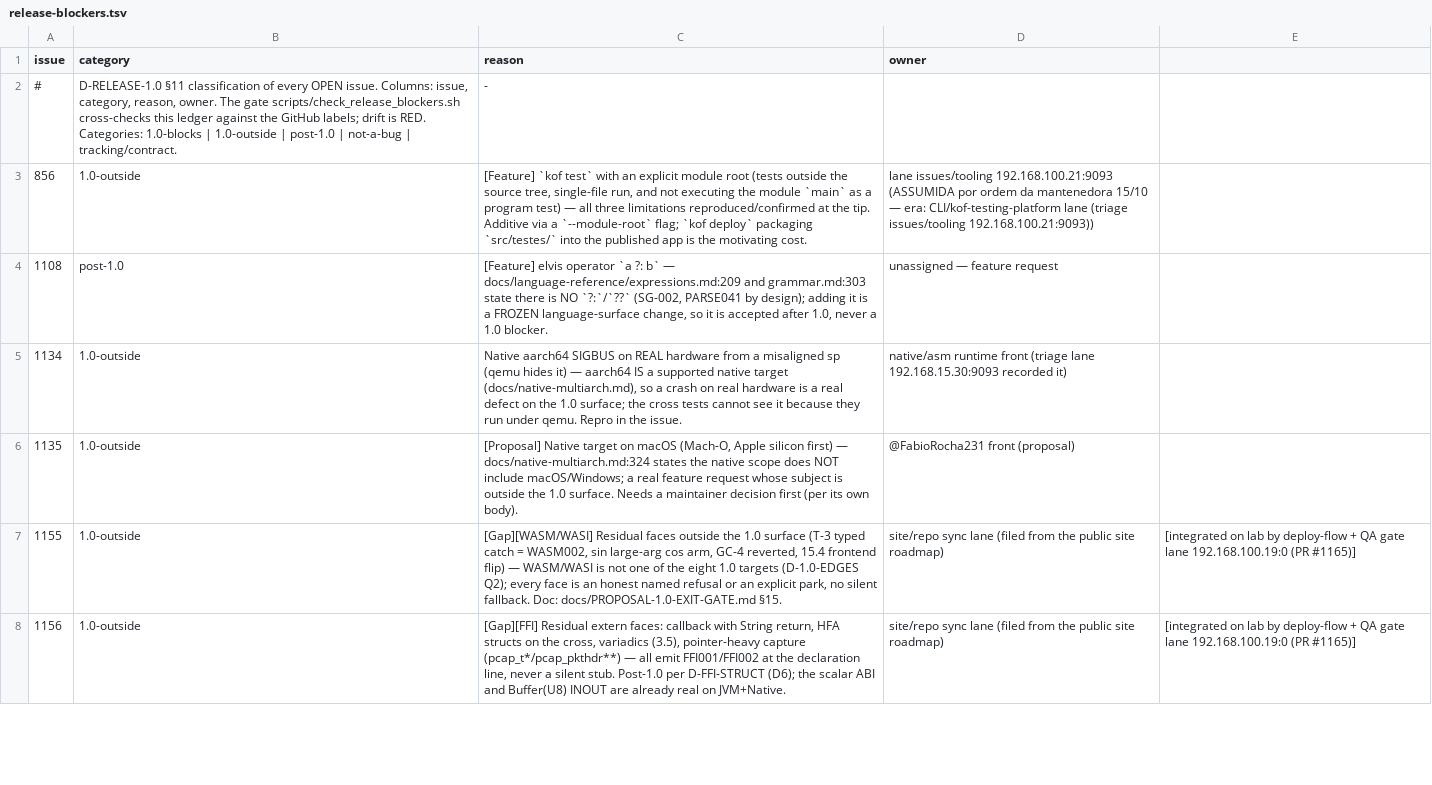
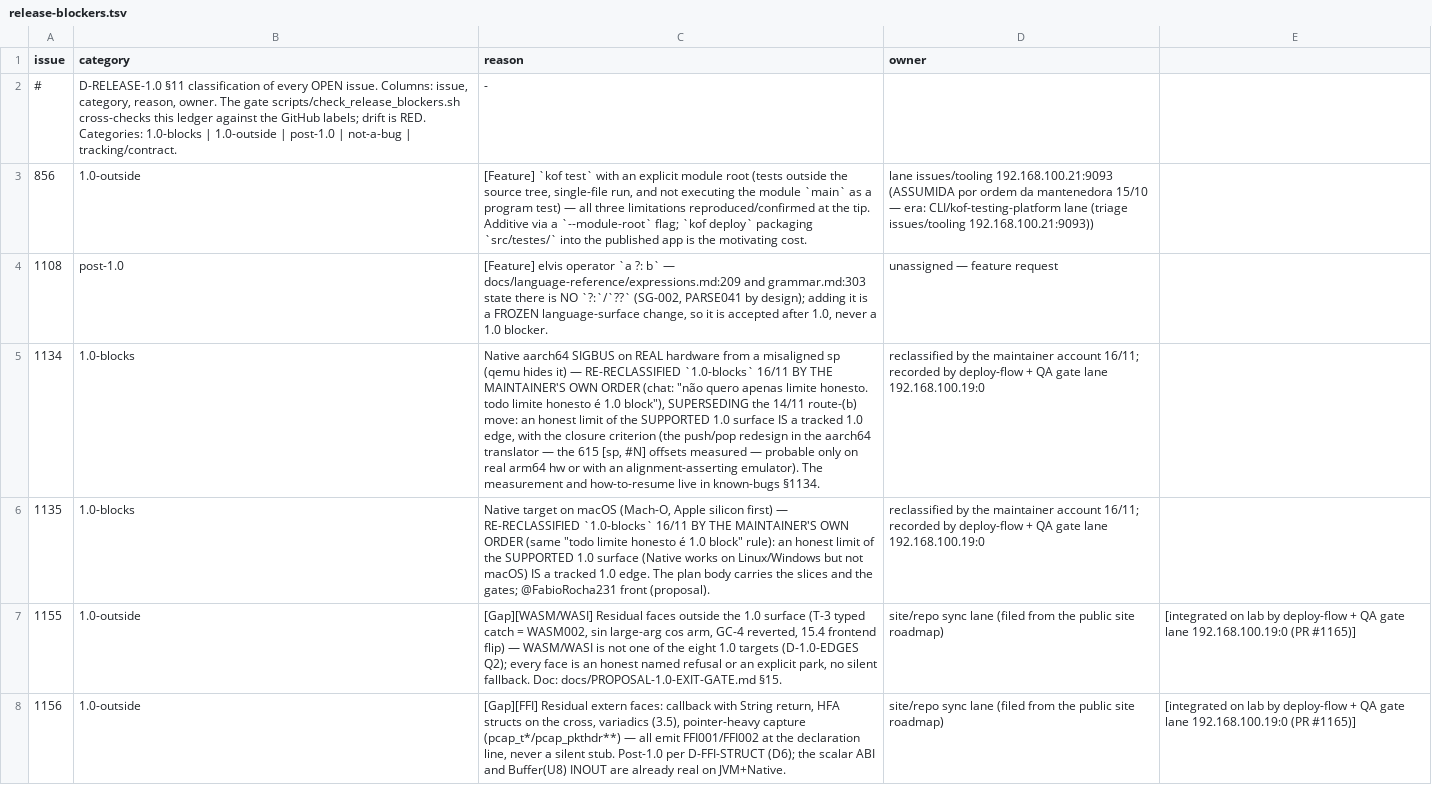
Before and after one commit to KofLang/Kof4j, a TSV file: scripts/release-blockers.tsv, drawn as a sheet; only a part is shown; the diff names each change by its address in the sheet, - before the commit and + after, or states it on an @@ line.

Commit message:
docs(ledger)+doing: THE MAINTAINER OVERRODE MY ROUTE-(b) — #1134 and #1135 are 1.0-blocks AGAIN by her own 16/11 order ("todo limite honesto é 1.0 block"), ledger reconciled to HER truth (classify rc=0); the rc-gate is rc=4 with THREE open 1.0-blocks (#1166 ASan emit mode — stabilization lane active; #1134 push/pop redesign; #1135 macOS slices) — the 0.8.0 cut stays HELD until the edges close with their criteria met (real work, not reclassification); the November-1.0.0 acceptance now reads: every honest limit must be implemented away, not documented away (owner = 192.168.100.19:0)

```diff
--- a/scripts/release-blockers.tsv
+++ b/scripts/release-blockers.tsv
-B5:B6 (category): 1.0-outside
+B5:B6 (category): 1.0-blocks
-C5 (reason): …it) — aarch64 IS a supported native target (docs/native-multiarch.md), so a crash on real hardware is a real defect on the 1.0 surface; the cross tests cannot see it because they run under qemu. Repro in the issue.
+C5 (reason): …it) — RE-RECLASSIFIED `1.0-blocks` 16/11 BY THE MAINTAINER'S OWN ORDER (chat: "não quero apenas limite honesto. todo limite honesto é 1.0 block"), SUPERSEDING the 14/11 route-(b) move: an honest limit of the SUPPORTED 1.0 surface IS a tracked 1.0 edge, with the closure criterion (the push/pop redesign in the aarch64 translator — the 615 [sp, #N] offsets measured — probable only on real arm64 hw or with an alignment-asserting emulator). The measurement and how-to-resume live in known-bugs §1134.
-D5 (owner): native/asm runtime front (triage lane 192.168.15.30:9093 recorded it)
+D5 (owner): reclassified by the maintainer account 16/11; recorded by deploy-flow + QA gate lane 192.168.100.19:0
-C6 (reason): [Proposal] Native target on macOS (Mach-O, Apple silicon first) — docs/native-multiarch.md:324 states the native scope does NOT include macOS/Windows; a real feature request whose subject is outside the 1.0 surface. Needs a maintainer decision first (per its own body).
+C6 (reason): Native target on macOS (Mach-O, Apple silicon first) — RE-RECLASSIFIED `1.0-blocks` 16/11 BY THE MAINTAINER'S OWN ORDER (same "todo limite honesto é 1.0 block" rule): an honest limit of the SUPPORTED 1.0 surface (Native works on Linux/Windows but not macOS) IS a tracked 1.0 edge. The plan body carries the slices and the gates; @FabioRocha231 front (proposal).
-D6 (owner): @FabioRocha231 front (proposal)
+D6 (owner): reclassified by the maintainer account 16/11; recorded by deploy-flow + QA gate lane 192.168.100.19:0
```
Also changed, not shown: 2 other files.
